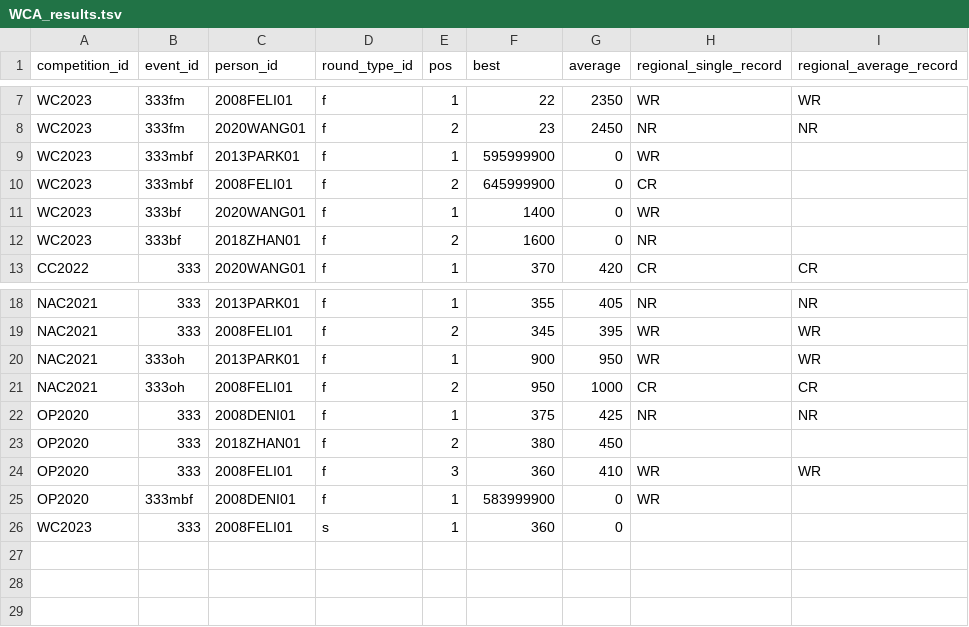
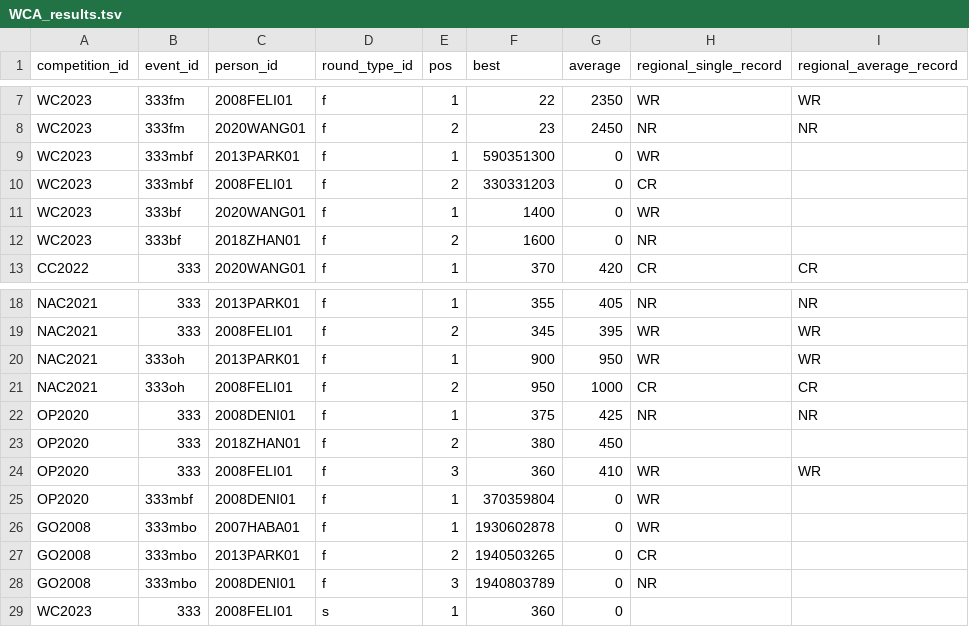
Before and after one commit to LeanSun/cuber-statistics, a TSV file: etl/sample/WCA_results.tsv, drawn as a sheet; only a part is shown, gaps mark what is left out.

```diff
--- a/etl/sample/WCA_results.tsv
+++ b/etl/sample/WCA_results.tsv
@@ -8,4 +8,4 @@ WC2023	333fm	2008FELI01	f	1	22	2350	WR	WR
 WC2023	333fm	2020WANG01	f	2	23	2450	NR	NR
-WC2023	333mbf	2013PARK01	f	1	595999900	0	WR	
-WC2023	333mbf	2008FELI01	f	2	645999900	0	CR	
+WC2023	333mbf	2013PARK01	f	1	590351300	0	WR	
+WC2023	333mbf	2008FELI01	f	2	330331203	0	CR	
 WC2023	333bf	2020WANG01	f	1	1400	0	WR	
@@ -24,3 +24,6 @@ OP2020	333	2018ZHAN01	f	2	380	450
 OP2020	333	2008FELI01	f	3	360	410	WR	WR
-OP2020	333mbf	2008DENI01	f	1	583999900	0	WR	
+OP2020	333mbf	2008DENI01	f	1	370359804	0	WR	
+GO2008	333mbo	2007HABA01	f	1	1930602878	0	WR	
+GO2008	333mbo	2013PARK01	f	2	1940503265	0	CR	
+GO2008	333mbo	2008DENI01	f	3	1940803789	0	NR	
 WC2023	333	2008FELI01	s	1	360	0		
```
Also changed, not shown: etl/sample/WCA_competitions.tsv, etl/sample/WCA_ranks_single.tsv, 8 other files.
